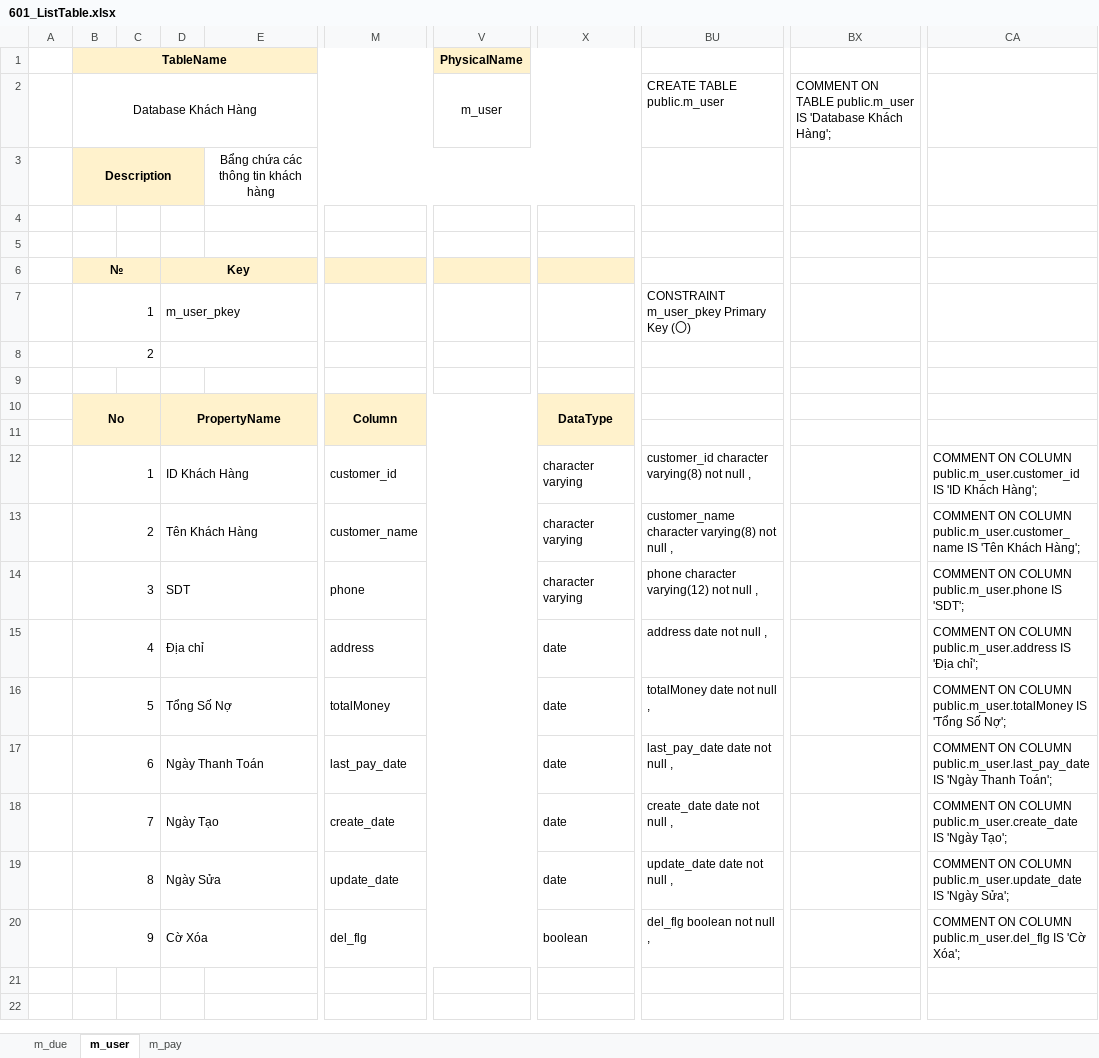
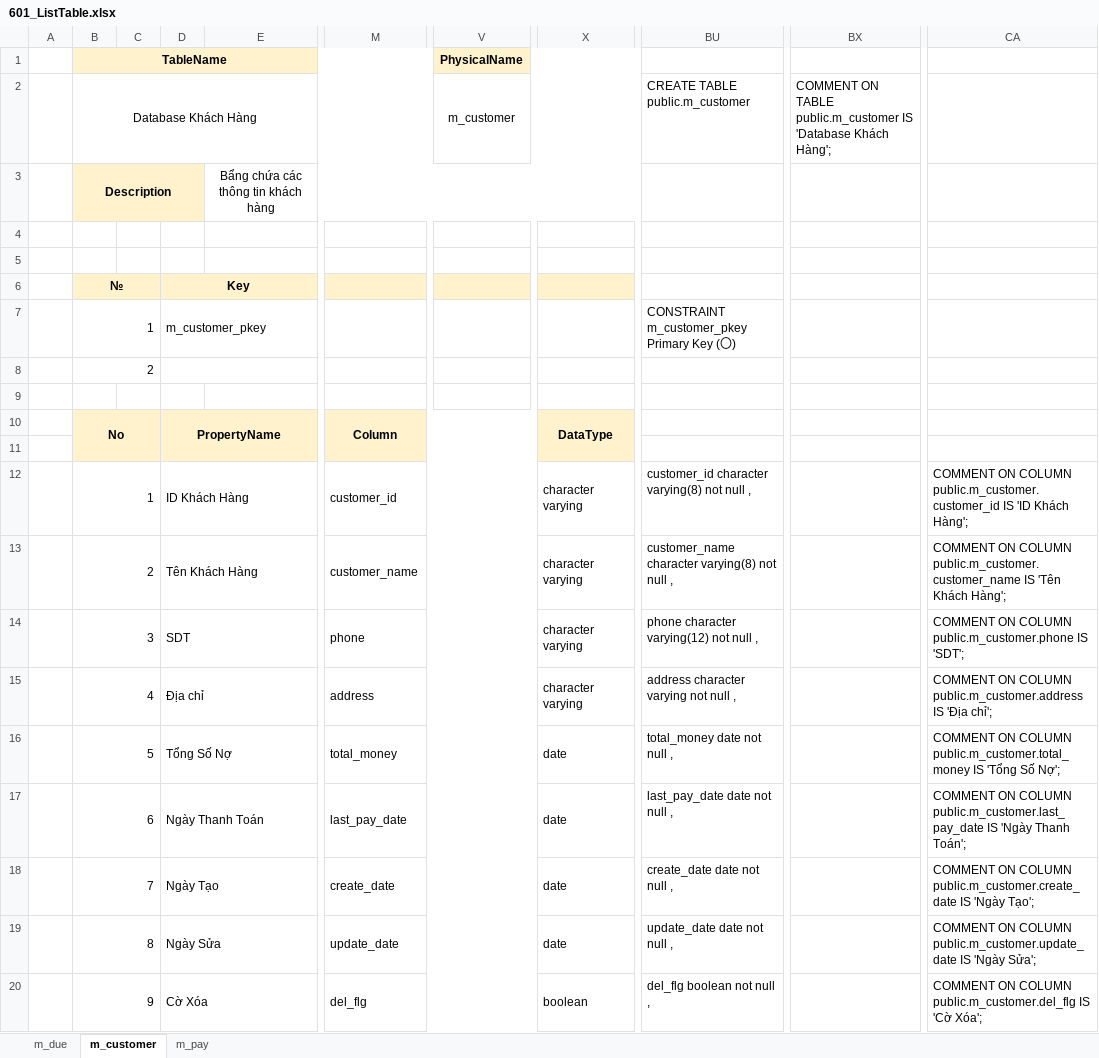
Before and after one commit to thangchiba/ChiLam, an Excel workbook: 06_DatabaseDesign/601_ListTable.xlsx, sheet m_customer, drawn as a sheet; only a part is shown, gaps mark what is left out; values as stored, in another font and other column widths than the file's, no borders; the diff names each change by its address in the sheet, - before the commit and + after, or states it on an @@ line.

Commit message:
Update 601_ListTable.xlsx

```diff
--- a/06_DatabaseDesign/601_ListTable.xlsx (sheet m_customer)
+++ b/06_DatabaseDesign/601_ListTable.xlsx (sheet m_customer)
-sheet tab: m_user
+sheet tab: m_customer
-V2: m_user
+V2: m_customer
-BU2: CREATE TABLE public.m_user
+BU2: CREATE TABLE public.m_customer
-BX2: …ON TABLE public.m_user IS 'Database…
+BX2: …ON TABLE public.m_customer IS 'Database…
-D7: m_user_pkey
+D7: m_customer_pkey
-BU7 (CREATE TABLE public.m_customer): CONSTRAINT m_user_pkey Primary Key (〇)
+BU7 (CREATE TABLE public.m_customer): CONSTRAINT m_customer_pkey Primary Key (〇)
-CA12: …ON COLUMN public.m_user.customer_id IS 'ID…
+CA12: …ON COLUMN public.m_customer.customer_id IS 'ID…
-CA13: …ON COLUMN public.m_user.customer_name IS 'Tên…
+CA13: …ON COLUMN public.m_customer.customer_name IS 'Tên…
-CA14: …ON COLUMN public.m_user.phone IS 'SDT';
+CA14: …ON COLUMN public.m_customer.phone IS 'SDT';
-X15: date
+X15: character varying
-BU15 (CREATE TABLE public.m_customer): address date not null ,
+BU15 (CREATE TABLE public.m_customer): address character varying not null ,
-CA15: …ON COLUMN public.m_user.address IS 'Địa…
+CA15: …ON COLUMN public.m_customer.address IS 'Địa…
-M16: totalMoney
+M16: total_money
-BU16 (CREATE TABLE public.m_customer): totalMoney date not null ,
+BU16 (CREATE TABLE public.m_customer): total_money date not null ,
-CA16: …ON COLUMN public.m_user.totalMoney IS 'Tổng…
+CA16: …ON COLUMN public.m_customer.total_money IS 'Tổng…
-CA17: …ON COLUMN public.m_user.last_pay_date IS 'Ngày…
+CA17: …ON COLUMN public.m_customer.last_pay_date IS 'Ngày…
-CA18: …ON COLUMN public.m_user.create_date IS 'Ngày…
+CA18: …ON COLUMN public.m_customer.create_date IS 'Ngày…
-CA19: …ON COLUMN public.m_user.update_date IS 'Ngày…
+CA19: …ON COLUMN public.m_customer.update_date IS 'Ngày…
-CA20: …ON COLUMN public.m_user.del_flg IS 'Cờ…
+CA20: …ON COLUMN public.m_customer.del_flg IS 'Cờ…
```
